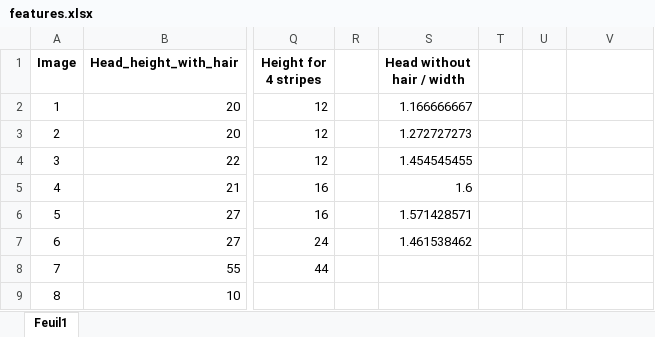
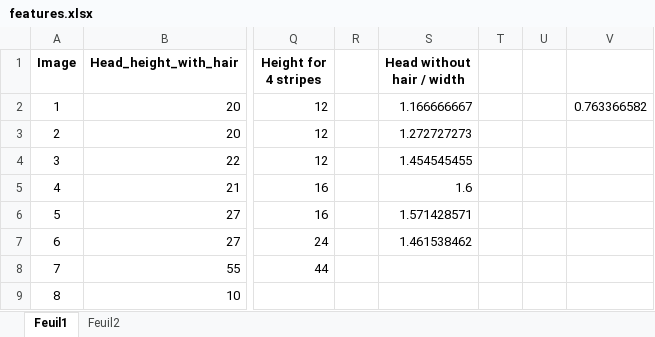
Before and after one commit to nela3003/ImageProcessing_TeamProject, an Excel workbook: template/features.xlsx, sheet Feuil1, drawn as a sheet; only a part is shown, gaps mark what is left out; values as stored, in another font and other column widths than the file's, no borders; the diff names each change by its address in the sheet, - before the commit and + after, or states it on an @@ line.

```diff
--- a/template/features.xlsx (sheet Feuil1)
+++ b/template/features.xlsx (sheet Feuil1)
+sheet tab: Feuil2
-V2: (empty)
+V2: 0.763366582
```
Also changed, not shown: charts or pictures, 6 other files.
